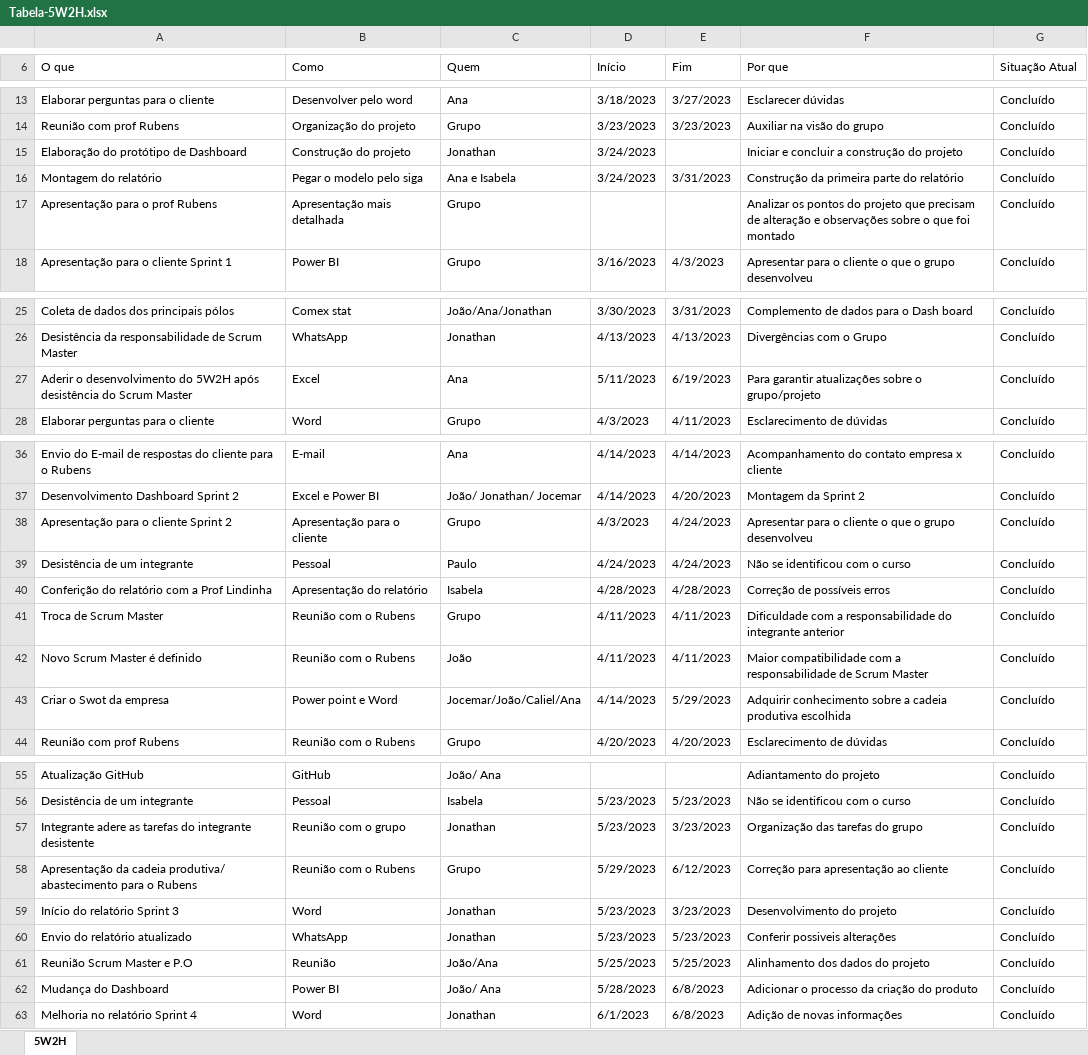
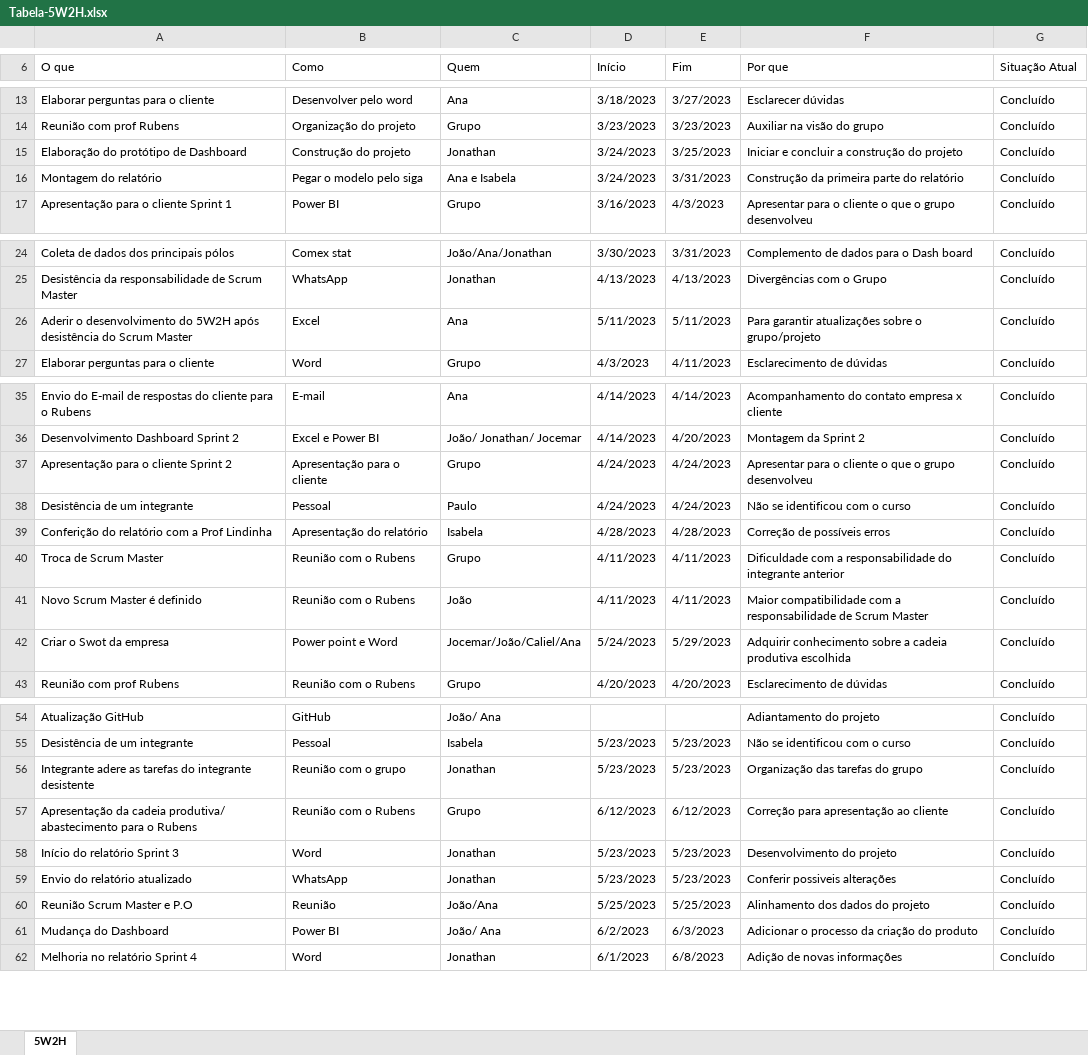
Before and after one commit to GROSSILOG/Projeto-integrador-SM-1, an Excel workbook: Documentos/Tabela-5W2H.xlsx, sheet 5W2H, drawn as a sheet; only a part is shown, gaps mark what is left out; values as stored, in another font and other column widths than the file's, no cell formats; conditional formats and table styles not drawn; removed rows and columns are numbered as before the commit, all else as after; the diff names each change by its address in the sheet, - before the commit and + after, or states it on an @@ line.

Commit message:
Correção

```diff
--- a/Documentos/Tabela-5W2H.xlsx (sheet 5W2H)
+++ b/Documentos/Tabela-5W2H.xlsx (sheet 5W2H)
-E15 (Fim): (empty)
+E15 (Fim): 3/25/2023
-row 17: Apresentação para o prof Rubens | Apresentação mais detalhada | Grupo |  |  | Analizar os pontos do projeto que precisam de alteração e observações sobre o que foi montado | Concluído
-E26 (Fim): 6/19/2023
+E26 (Fim): 5/11/2023
-D37 (Início): 4/3/2023
+D37 (Início): 4/24/2023
-D42 (Início): 4/14/2023
+D42 (Início): 5/24/2023
-E56 (Fim): 3/23/2023
+E56 (Fim): 5/23/2023
-D57 (Início): 5/29/2023
+D57 (Início): 6/12/2023
-E58 (Fim): 3/23/2023
+E58 (Fim): 5/23/2023
-D61 (Início): 5/28/2023
+D61 (Início): 6/2/2023
-E61 (Fim): 6/8/2023
+E61 (Fim): 6/3/2023
```
Also changed, not shown: cell formats.
